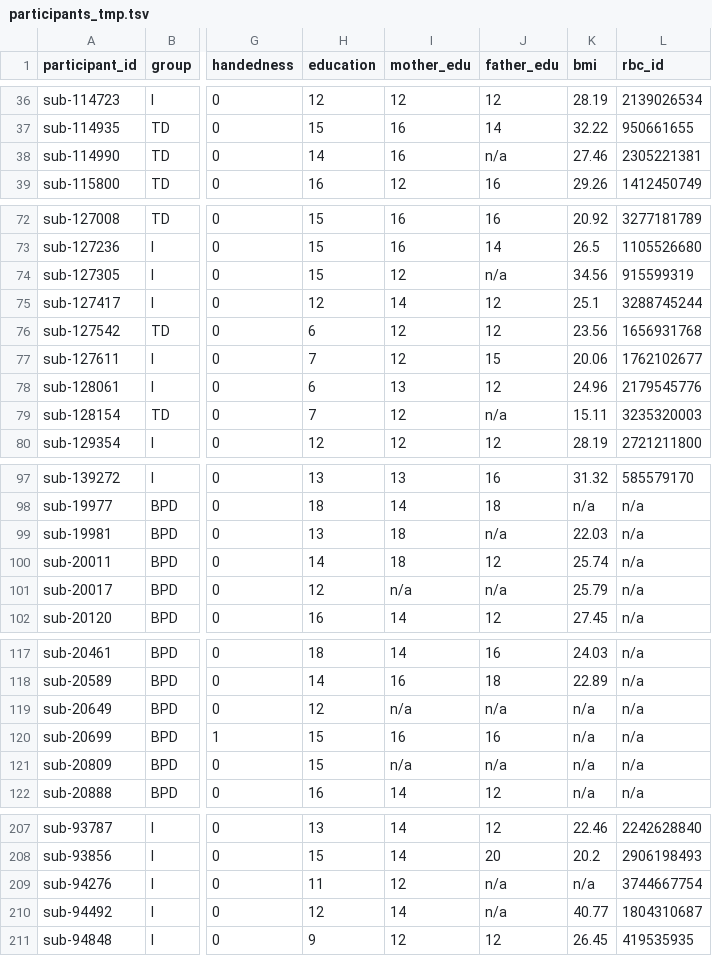
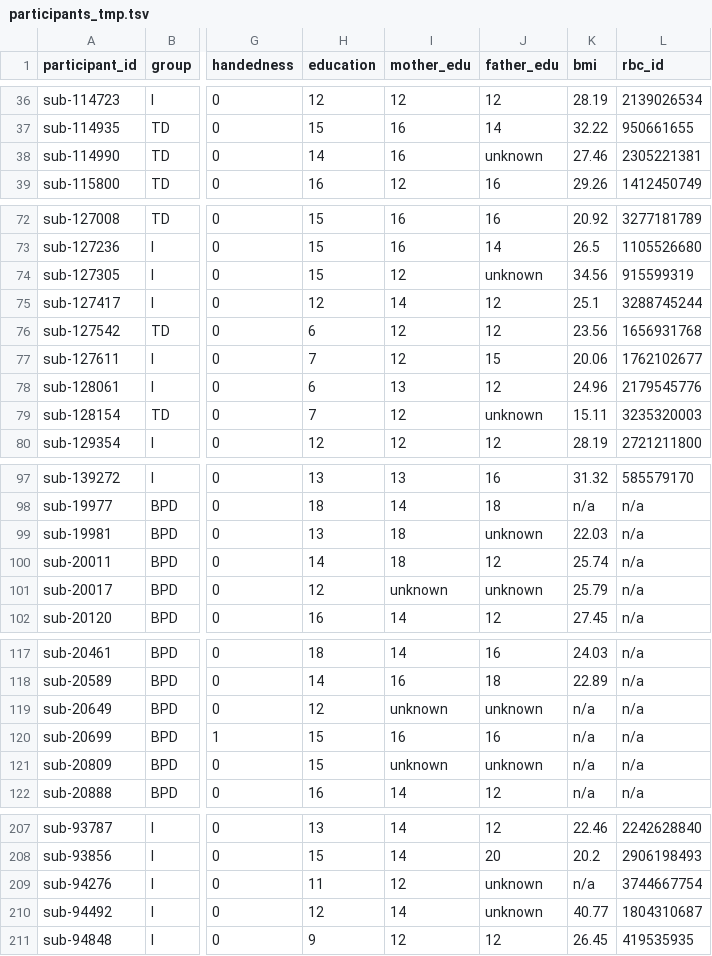
Before and after one commit to PennLINC/grmpy_opendata, a TSV file: curation/04_cubids_curation/participants_tmp.tsv, drawn as a sheet; only a part is shown, gaps mark what is left out; the diff covers the shown part only; the diff names each change by its address in the sheet, - before the commit and + after, or states it on an @@ line.

Commit message:
keep unknown category

```diff
--- a/curation/04_cubids_curation/participants_tmp.tsv
+++ b/curation/04_cubids_curation/participants_tmp.tsv
-J38 (father_edu): n/a
+J38 (father_edu): unknown
-J74 (father_edu): n/a
+J74 (father_edu): unknown
-J79 (father_edu): n/a
+J79 (father_edu): unknown
-J99 (father_edu): n/a
+J99 (father_edu): unknown
-I101 (mother_edu): n/a
+I101 (mother_edu): unknown
-J101 (father_edu): n/a
+J101 (father_edu): unknown
-I119 (mother_edu): n/a
+I119 (mother_edu): unknown
-J119 (father_edu): n/a
+J119 (father_edu): unknown
-I121 (mother_edu): n/a
+I121 (mother_edu): unknown
-J121 (father_edu): n/a
+J121 (father_edu): unknown
-J209:J210 (father_edu): n/a
+J209:J210 (father_edu): unknown
```
Also changed, not shown: 7 edited cells elsewhere in this file, 2 other files.
